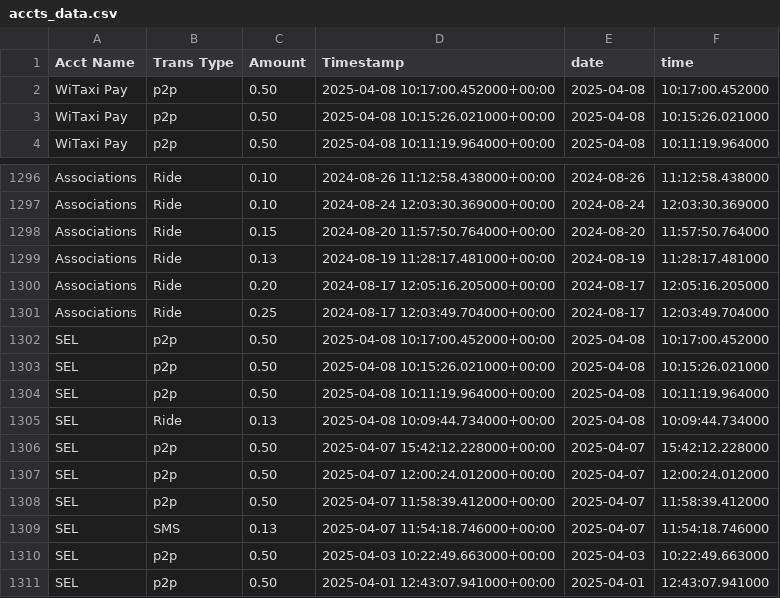
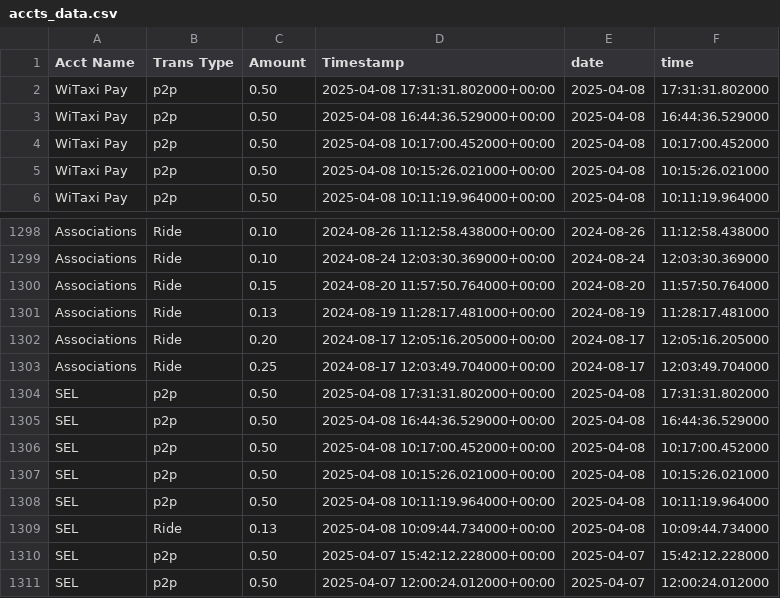
Before and after one commit to Kamal-Moha/WiTaxi-Pay-Analytics-Bhadala, a CSV file: Data/accts_data.csv, drawn as a sheet; only a part is shown, gaps mark what is left out; the shorter side is filled out with more unchanged rows.

```diff
--- a/Data/accts_data.csv
+++ b/Data/accts_data.csv
@@ -1,2 +1,4 @@
 Acct Name,Trans Type,Amount,Timestamp,date,time
+WiTaxi Pay,p2p,0.50,2025-04-08 17:31:31.802000+00:00,2025-04-08,17:31:31.802000
+WiTaxi Pay,p2p,0.50,2025-04-08 16:44:36.529000+00:00,2025-04-08,16:44:36.529000
 WiTaxi Pay,p2p,0.50,2025-04-08 10:17:00.452000+00:00,2025-04-08,10:17:00.452000
@@ -1301,2 +1303,4 @@ Associations,Ride,0.20,2024-08-17 12:05:16.205000+00:00,2024-08-17,12:05:16.2050
 Associations,Ride,0.25,2024-08-17 12:03:49.704000+00:00,2024-08-17,12:03:49.704000
+SEL,p2p,0.50,2025-04-08 17:31:31.802000+00:00,2025-04-08,17:31:31.802000
+SEL,p2p,0.50,2025-04-08 16:44:36.529000+00:00,2025-04-08,16:44:36.529000
 SEL,p2p,0.50,2025-04-08 10:17:00.452000+00:00,2025-04-08,10:17:00.452000
```
Also changed, not shown: Data/data.csv.
